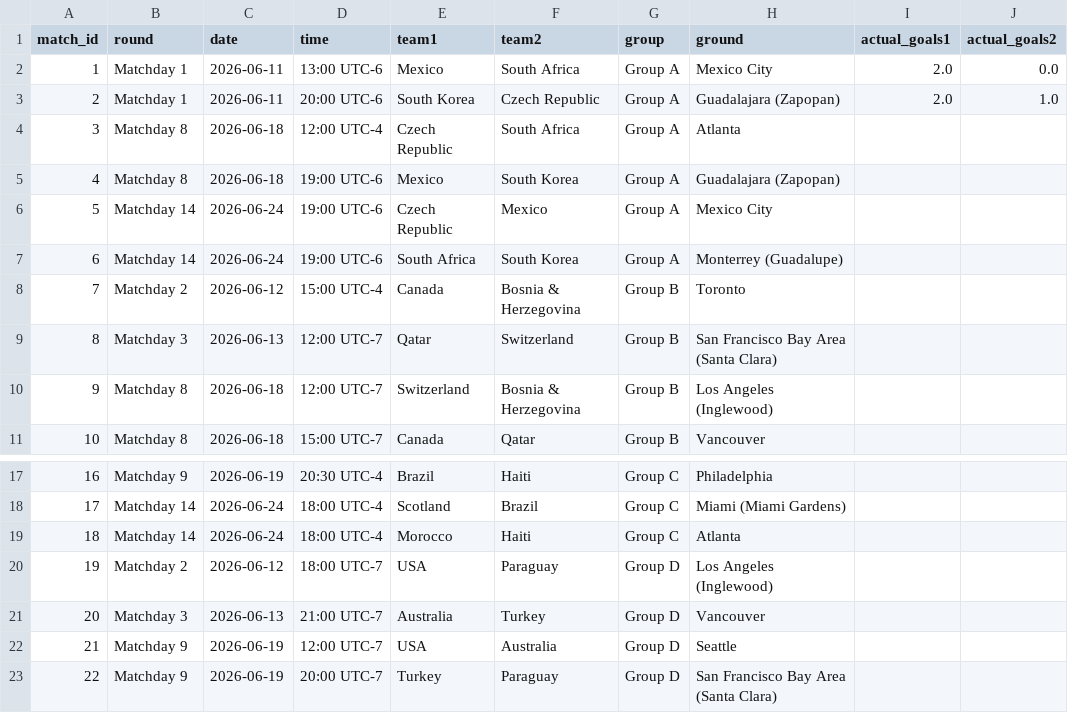
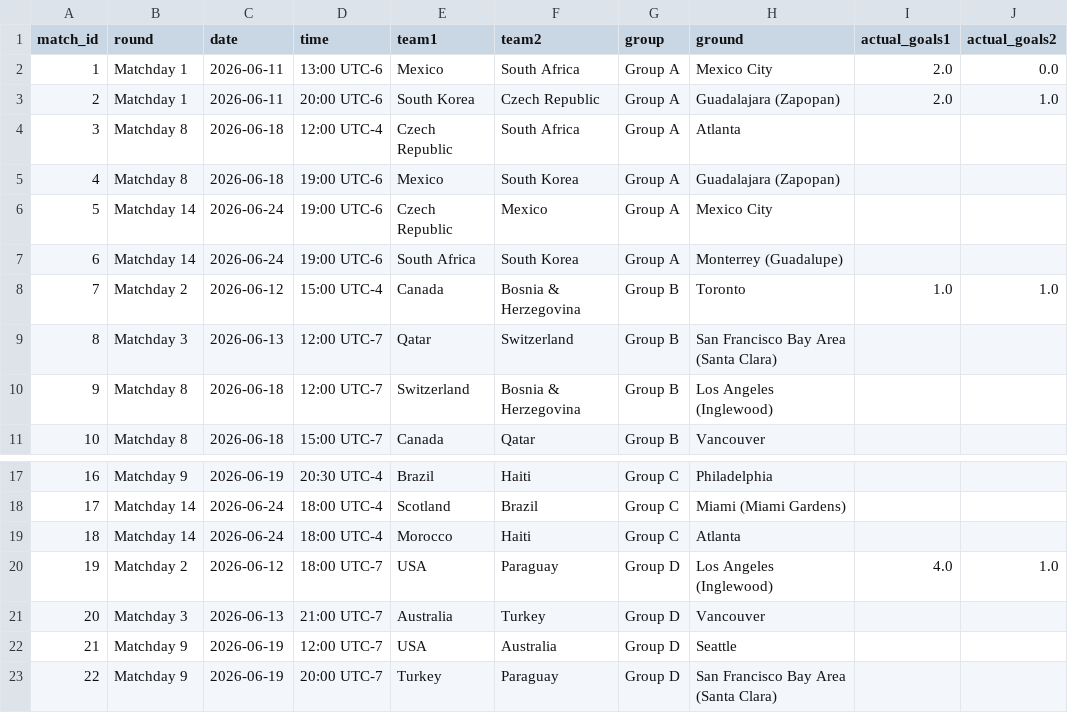
Before and after one commit to 0ling271/wc2026-predictor, a CSV file: data/processed/fixtures_2026.csv, drawn as a sheet; only a part is shown, gaps mark what is left out.

```diff
--- a/data/processed/fixtures_2026.csv
+++ b/data/processed/fixtures_2026.csv
@@ -7,3 +7,3 @@ match_id,round,date,time,team1,team2,group,ground,actual_goals1,actual_goals2
 6,Matchday 14,2026-06-24,19:00 UTC-6,South Africa,South Korea,Group A,Monterrey (Guadalupe),,
-7,Matchday 2,2026-06-12,15:00 UTC-4,Canada,Bosnia & Herzegovina,Group B,Toronto,,
+7,Matchday 2,2026-06-12,15:00 UTC-4,Canada,Bosnia & Herzegovina,Group B,Toronto,1.0,1.0
 8,Matchday 3,2026-06-13,12:00 UTC-7,Qatar,Switzerland,Group B,San Francisco Bay Area (Santa Clara),,
@@ -19,3 +19,3 @@ match_id,round,date,time,team1,team2,group,ground,actual_goals1,actual_goals2
 18,Matchday 14,2026-06-24,18:00 UTC-4,Morocco,Haiti,Group C,Atlanta,,
-19,Matchday 2,2026-06-12,18:00 UTC-7,USA,Paraguay,Group D,Los Angeles (Inglewood),,
+19,Matchday 2,2026-06-12,18:00 UTC-7,USA,Paraguay,Group D,Los Angeles (Inglewood),4.0,1.0
 20,Matchday 3,2026-06-13,21:00 UTC-7,Australia,Turkey,Group D,Vancouver,,
```
Also changed, not shown: outputs/group_tables.csv, outputs/predictions.csv, 12 other files.
